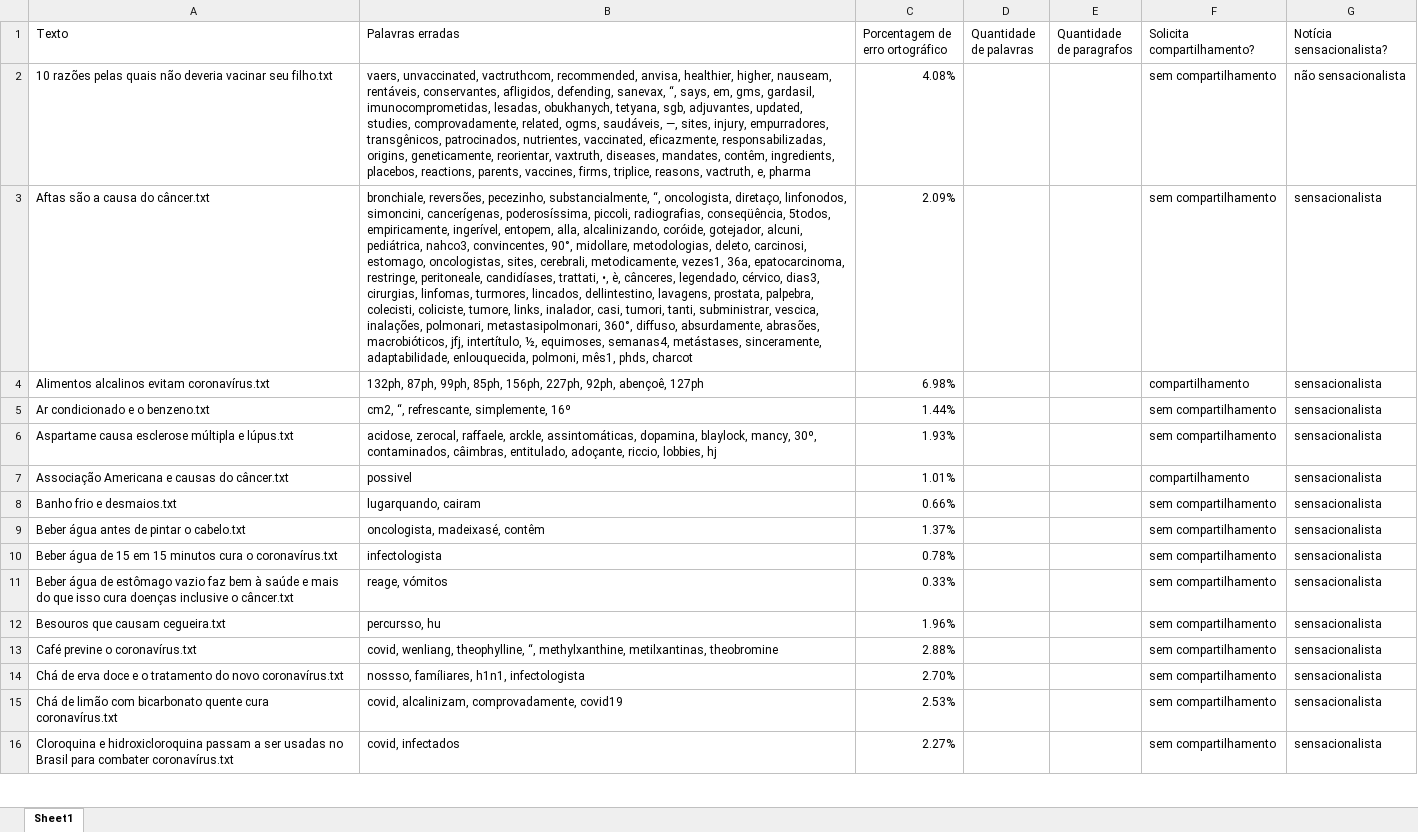
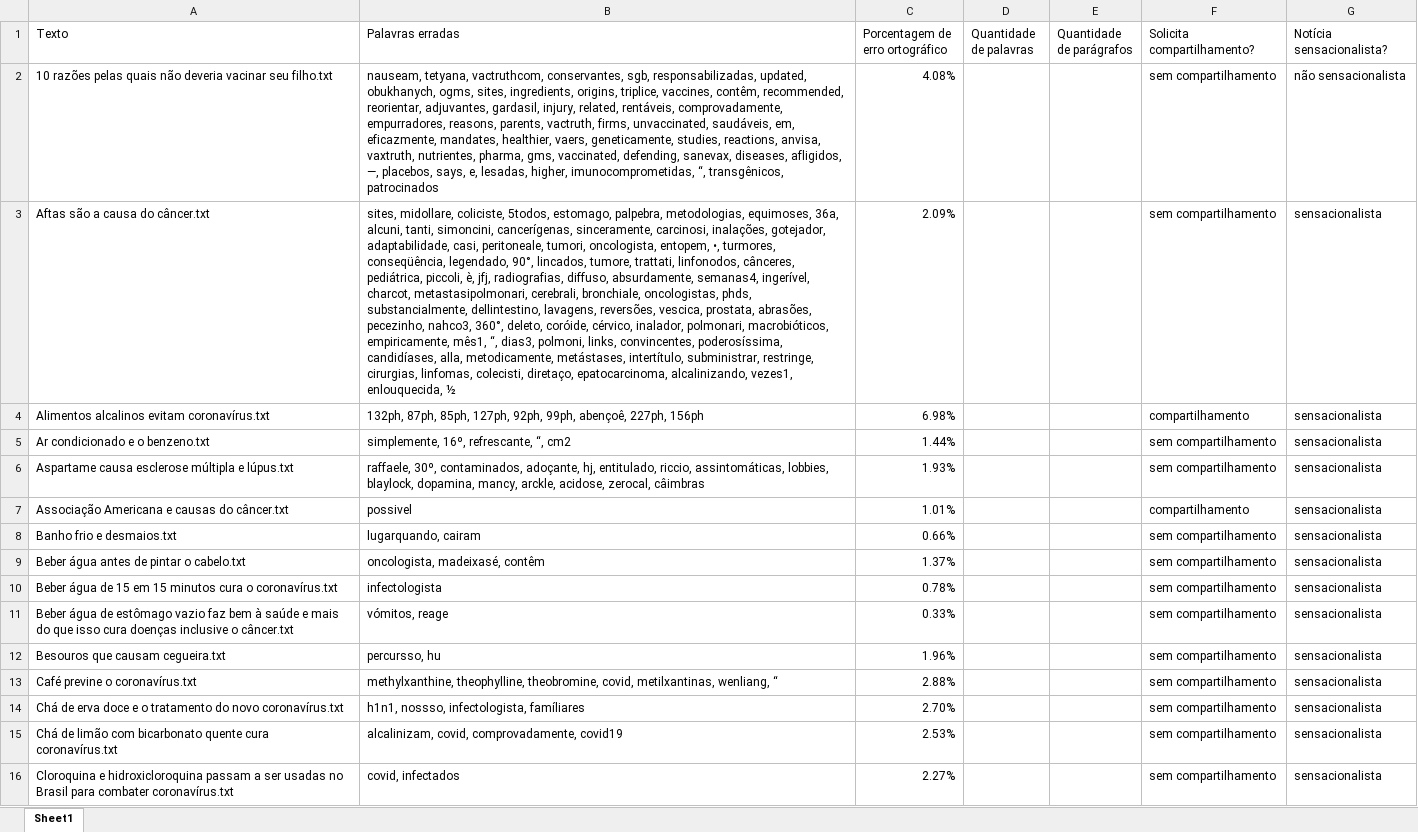
Before and after one commit to AndersonOyama/TCC, an Excel workbook: resultados.xlsx, sheet Sheet1, drawn as a sheet; only a part is shown; values as stored, in another font and other column widths than the file's, no borders; the diff covers the shown part only; the diff names each change by its address in the sheet, - before the commit and + after, or states it on an @@ line.

Commit message:
Fix results on xlsx

```diff
--- a/resultados.xlsx (sheet Sheet1)
+++ b/resultados.xlsx (sheet Sheet1)
-E1: Quantidade de paragrafos
+E1: Quantidade de parágrafos
-B2 (Palavras erradas): vaers, unvaccinated, vactruthcom, recommended, anvisa, healthier, higher, nauseam, rentáveis, conservantes, afligidos, defending, sanevax, “, says, em, gms, gardasil, imunocomprometidas, lesadas, obukhanych, tetyana, sgb, adjuvantes, updated, studies, comprovadamente, related, ogms, saudáveis, —, sites, injury, empurradores, transgênicos, patrocinados, nutrientes, vaccinated, eficazmente, responsabilizadas, origins, geneticamente, reorientar, vaxtruth, diseases, mandates, contêm, ingredients, placebos, reactions, parents, vaccines, firms, triplice, reasons, vactruth, e, pharma
+B2 (Palavras erradas): nauseam, tetyana, vactruthcom, conservantes, sgb, responsabilizadas, updated, obukhanych, ogms, sites, ingredients, origins, triplice, vaccines, contêm, recommended, reorientar, adjuvantes, gardasil, injury, related, rentáveis, comprovadamente, empurradores, reasons, parents, vactruth, firms, unvaccinated, saudáveis, em, eficazmente, mandates, healthier, vaers, geneticamente, studies, reactions, anvisa, vaxtruth, nutrientes, pharma, gms, vaccinated, defending, sanevax, diseases, afligidos, —, placebos, says, e, lesadas, higher, imunocomprometidas, “, transgênicos, patrocinados
-B3 (Palavras erradas): bronchiale, reversões, pecezinho, substancialmente, “, oncologista, diretaço, linfonodos, simoncini, cancerígenas, poderosíssima, piccoli, radiografias, conseqüência, 5todos, empiricamente, ingerível, entopem, alla, alcalinizando, coróide, gotejador, alcuni, pediátrica, nahco3, convincentes, 90°, midollare, metodologias, deleto, carcinosi, estomago, oncologistas, sites, cerebrali, metodicamente, vezes1, 36a, epatocarcinoma, restringe, peritoneale, candidíases, trattati, •, è, cânceres, legendado, cérvico, dias3, cirurgias, linfomas, turmores, lincados, dellintestino, lavagens, prostata, palpebra, colecisti, coliciste, tumore, links, inalador, casi, tumori, tanti, subministrar, vescica, inalações, polmonari, metastasipolmonari, 360°, diffuso, absurdamente, abrasões, macrobióticos, jfj, intertítulo, ½, equimoses, semanas4, metástases, sinceramente, adaptabilidade, enlouquecida, polmoni, mês1, phds, charcot
+B3 (Palavras erradas): sites, midollare, coliciste, 5todos, estomago, palpebra, metodologias, equimoses, 36a, alcuni, tanti, simoncini, cancerígenas, sinceramente, carcinosi, inalações, gotejador, adaptabilidade, casi, peritoneale, tumori, oncologista, entopem, •, turmores, conseqüência, legendado, 90°, lincados, tumore, trattati, linfonodos, cânceres, pediátrica, piccoli, è, jfj, radiografias, diffuso, absurdamente, semanas4, ingerível, charcot, metastasipolmonari, cerebrali, bronchiale, oncologistas, phds, substancialmente, dellintestino, lavagens, reversões, vescica, prostata, abrasões, pecezinho, nahco3, 360°, deleto, coróide, cérvico, inalador, polmonari, macrobióticos, empiricamente, mês1, “, dias3, polmoni, links, convincentes, poderosíssima, candidíases, alla, metodicamente, metástases, intertítulo, subministrar, restringe, cirurgias, linfomas, colecisti, diretaço, epatocarcinoma, alcalinizando, vezes1, enlouquecida, ½
-B4 (Palavras erradas): 132ph, 87ph, 99ph, 85ph, 156ph, 227ph, 92ph, abençoê, 127ph
+B4 (Palavras erradas): 132ph, 87ph, 85ph, 127ph, 92ph, 99ph, abençoê, 227ph, 156ph
-B5 (Palavras erradas): cm2, “, refrescante, simplemente, 16º
+B5 (Palavras erradas): simplemente, 16º, refrescante, “, cm2
-B6 (Palavras erradas): acidose, zerocal, raffaele, arckle, assintomáticas, dopamina, blaylock, mancy, 30º, contaminados, câimbras, entitulado, adoçante, riccio, lobbies, hj
+B6 (Palavras erradas): raffaele, 30º, contaminados, adoçante, hj, entitulado, riccio, assintomáticas, lobbies, blaylock, dopamina, mancy, arckle, acidose, zerocal, câimbras
-B11 (Palavras erradas): reage, vómitos
+B11 (Palavras erradas): vómitos, reage
-B13 (Palavras erradas): covid, wenliang, theophylline, “, methylxanthine, metilxantinas, theobromine
+B13 (Palavras erradas): methylxanthine, theophylline, theobromine, covid, metilxantinas, wenliang, “
-B14 (Palavras erradas): nossso, famíliares, h1n1, infectologista
+B14 (Palavras erradas): h1n1, nossso, infectologista, famíliares
-B15 (Palavras erradas): covid, alcalinizam, comprovadamente, covid19
+B15 (Palavras erradas): alcalinizam, covid, comprovadamente, covid19
```
Also changed, not shown: 1 added row and 27 edited cells elsewhere in this sheet, 7 other files.
